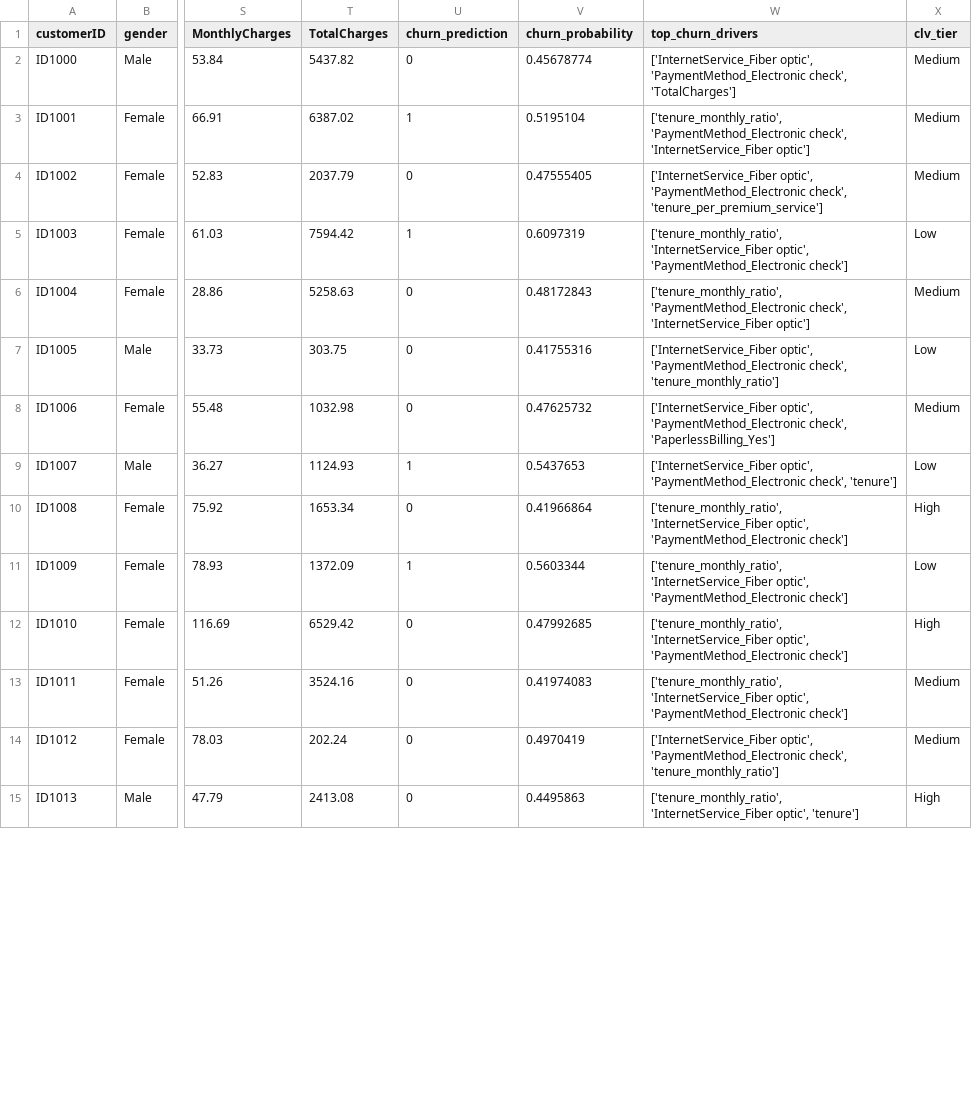
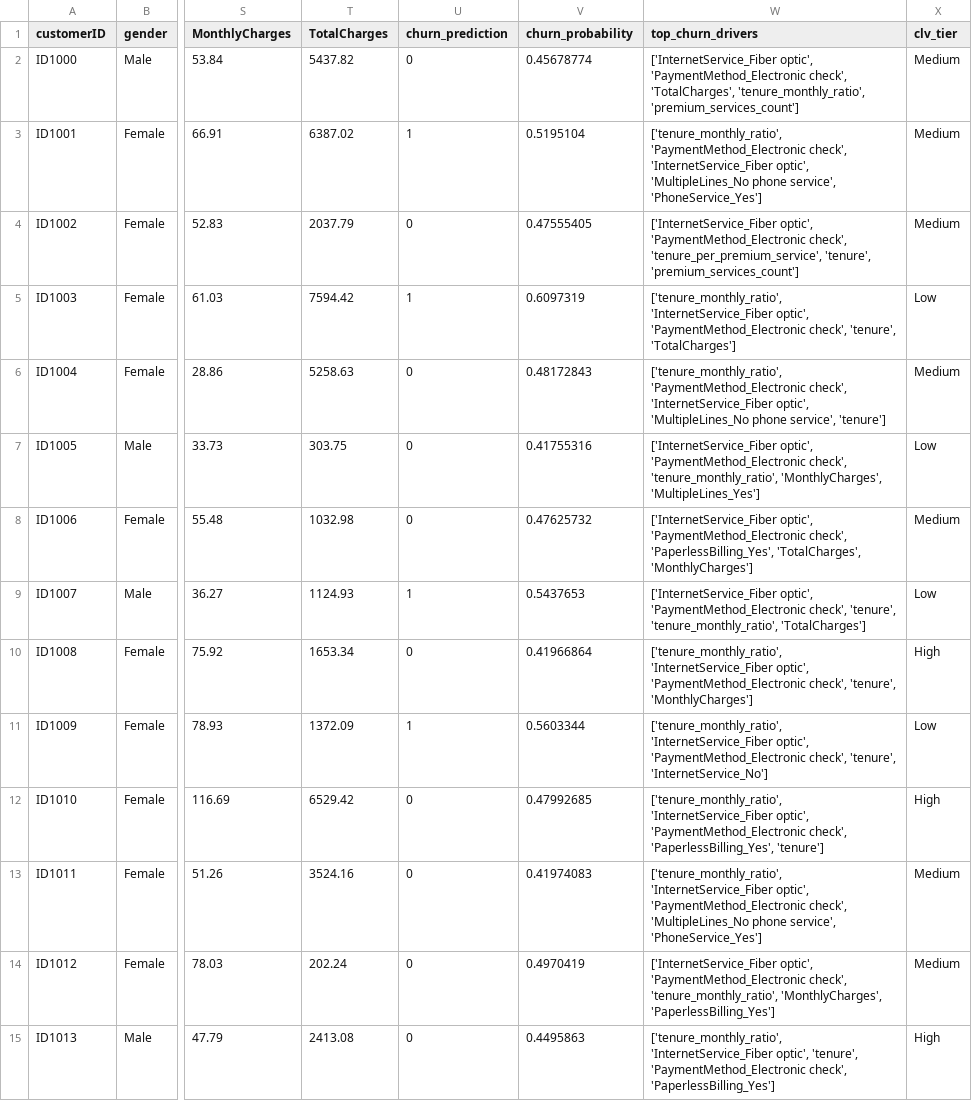
Before and after one commit to xAndaaz/Telco-Churn-Prediction, a CSV file: Dataset/retention_candidates.csv, drawn as a sheet; only a part is shown, gaps mark what is left out; the diff covers the shown part only; the diff names each change by its address in the sheet, - before the commit and + after, or states it on an @@ line.

Commit message:
feat(analyzer): Enhance insight engine with protective factors
- Upgraded the `churn_analyzer.py` to be more comprehensive and intelligent.
- The engine now includes logic to identify and report on "protective factors," where a feature's value positively contributes to a customer's loyalty.
- Added more insight rules to cover a wider range of churn drivers.
- Increased the number of SHAP drivers used from 3 to 5 across all pipelines for a deeper analysis.
- Fixed a data type bug that caused poor formatting in fallback messages.

```diff
--- a/Dataset/retention_candidates.csv
+++ b/Dataset/retention_candidates.csv
-W2 (top_churn_drivers): …'PaymentMethod_Electronic check', 'TotalCharges']
+W2 (top_churn_drivers): …'PaymentMethod_Electronic check', 'TotalCharges', 'tenure_monthly_ratio', 'premium_services_count']
-W3 (top_churn_drivers): …check', 'InternetService_Fiber optic']
+W3 (top_churn_drivers): …check', 'InternetService_Fiber optic', 'MultipleLines_No phone service', 'PhoneService_Yes']
-W4 (top_churn_drivers): …'PaymentMethod_Electronic check', 'tenure_per_premium_service']
+W4 (top_churn_drivers): …'PaymentMethod_Electronic check', 'tenure_per_premium_service', 'tenure', 'premium_services_count']
-W5 (top_churn_drivers): …optic', 'PaymentMethod_Electronic check']
+W5 (top_churn_drivers): …optic', 'PaymentMethod_Electronic check', 'tenure', 'TotalCharges']
-W6 (top_churn_drivers): …check', 'InternetService_Fiber optic']
+W6 (top_churn_drivers): …check', 'InternetService_Fiber optic', 'MultipleLines_No phone service', 'tenure']
-W7 (top_churn_drivers): …'PaymentMethod_Electronic check', 'tenure_monthly_ratio']
+W7 (top_churn_drivers): …'PaymentMethod_Electronic check', 'tenure_monthly_ratio', 'MonthlyCharges', 'MultipleLines_Yes']
-W8 (top_churn_drivers): …'PaymentMethod_Electronic check', 'PaperlessBilling_Yes']
+W8 (top_churn_drivers): …'PaymentMethod_Electronic check', 'PaperlessBilling_Yes', 'TotalCharges', 'MonthlyCharges']
-W9 (top_churn_drivers): …'PaymentMethod_Electronic check', 'tenure']
+W9 (top_churn_drivers): …'PaymentMethod_Electronic check', 'tenure', 'tenure_monthly_ratio', 'TotalCharges']
-W10 (top_churn_drivers): …optic', 'PaymentMethod_Electronic check']
+W10 (top_churn_drivers): …optic', 'PaymentMethod_Electronic check', 'tenure', 'MonthlyCharges']
-W11 (top_churn_drivers): …optic', 'PaymentMethod_Electronic check']
+W11 (top_churn_drivers): …optic', 'PaymentMethod_Electronic check', 'tenure', 'InternetService_No']
-W12 (top_churn_drivers): …optic', 'PaymentMethod_Electronic check']
+W12 (top_churn_drivers): …optic', 'PaymentMethod_Electronic check', 'PaperlessBilling_Yes', 'tenure']
-W13 (top_churn_drivers): …optic', 'PaymentMethod_Electronic check']
+W13 (top_churn_drivers): …optic', 'PaymentMethod_Electronic check', 'MultipleLines_No phone service', 'PhoneService_Yes']
-W14 (top_churn_drivers): …'PaymentMethod_Electronic check', 'tenure_monthly_ratio']
+W14 (top_churn_drivers): …'PaymentMethod_Electronic check', 'tenure_monthly_ratio', 'MonthlyCharges', 'PaperlessBilling_Yes']
-W15 (top_churn_drivers): …'InternetService_Fiber optic', 'tenure']
+W15 (top_churn_drivers): …'InternetService_Fiber optic', 'tenure', 'PaymentMethod_Electronic check', 'PaperlessBilling_Yes']
```
Also changed, not shown: 86 edited cells elsewhere in this file, Dataset/master_retention_plan.csv, 5 other files.
